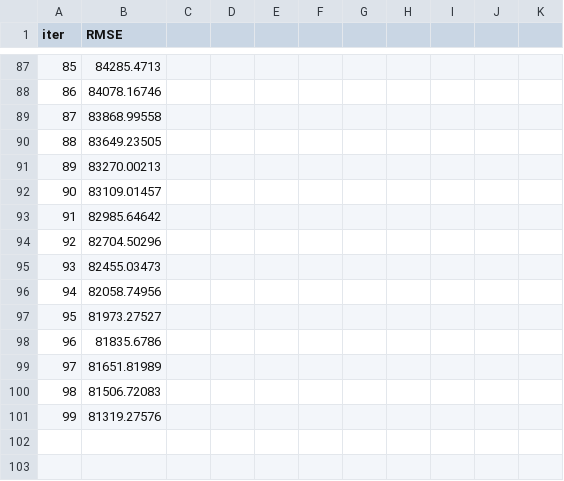
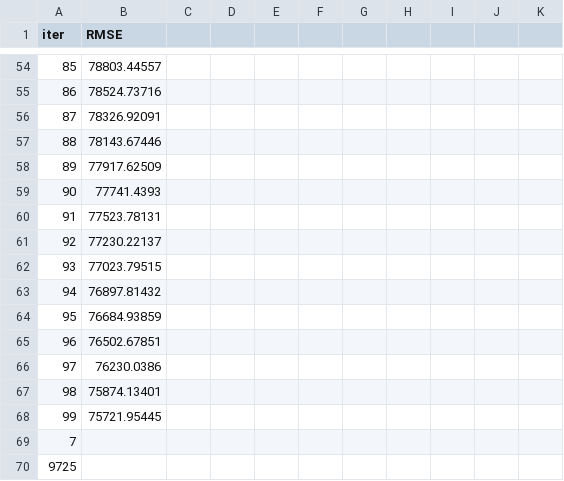
Before and after one commit to FrogTravel/King_County_House_Sale_Price, a TSV file: catboost_info/learn_error.tsv, drawn as a sheet; only a part is shown, gaps mark what is left out; the diff covers the shown part only.

```diff
--- a/catboost_info/learn_error.tsv
+++ b/catboost_info/learn_error.tsv
@@ -87,15 +54,17 @@ iter	RMSE
-85	84285.4713
-86	84078.16746
-87	83868.99558
-88	83649.23505
-89	83270.00213
-90	83109.01457
-91	82985.64642
-92	82704.50296
-93	82455.03473
-94	82058.74956
-95	81973.27527
-96	81835.6786
-97	81651.81989
-98	81506.72083
-99	81319.27576
+85	78803.44557
+86	78524.73716
+87	78326.92091
+88	78143.67446
+89	77917.62509
+90	77741.4393
+91	77523.78131
+92	77230.22137
+93	77023.79515
+94	76897.81432
+95	76684.93859
+96	76502.67851
+97	76230.0386
+98	75874.13401
+99	75721.95445
+7
+9725
```
Also changed, not shown: 5 added rows, 38 removed rows and 78 edited cells elsewhere in this file, catboost_info/time_left.tsv, 20 other files.
